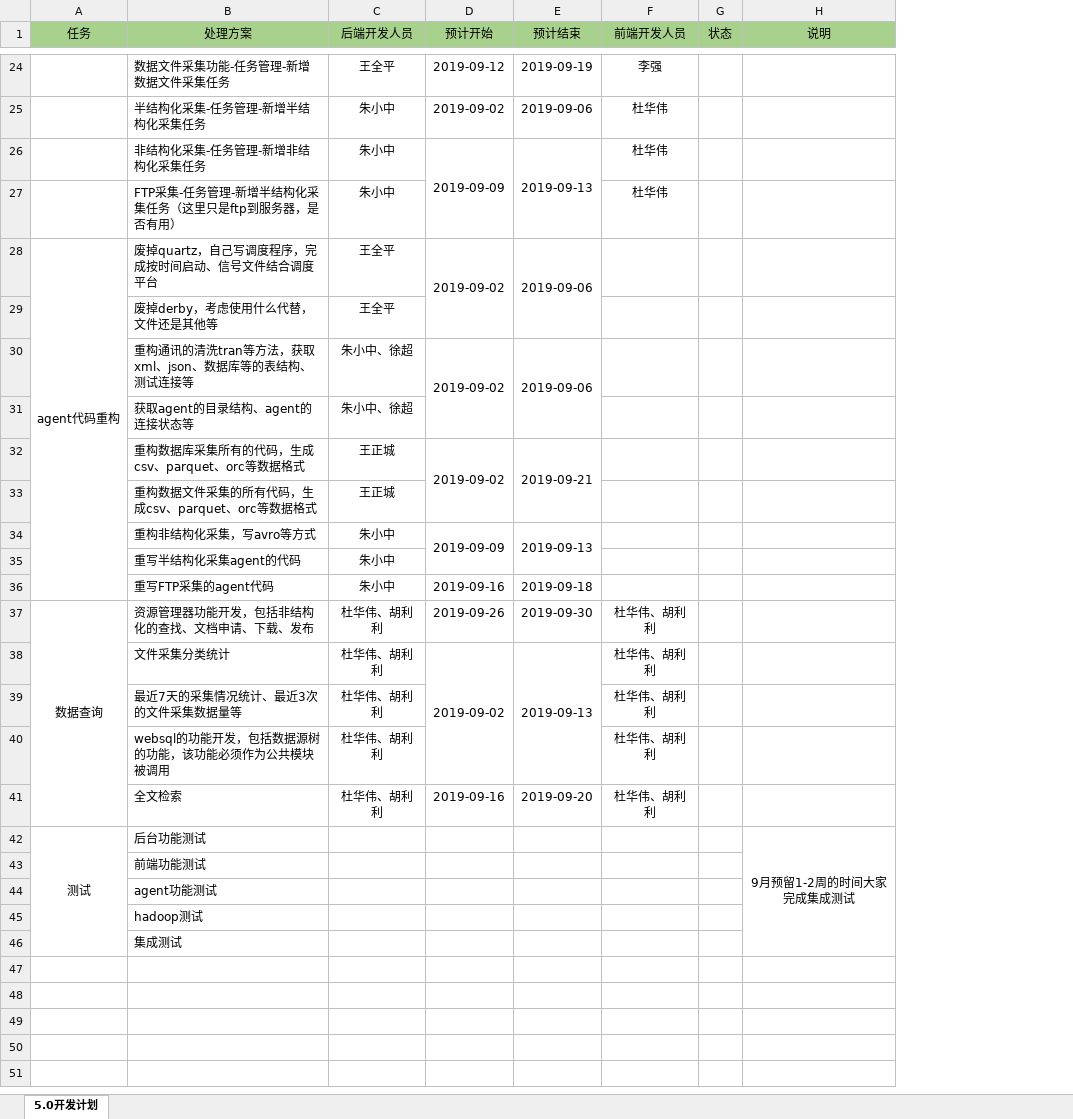
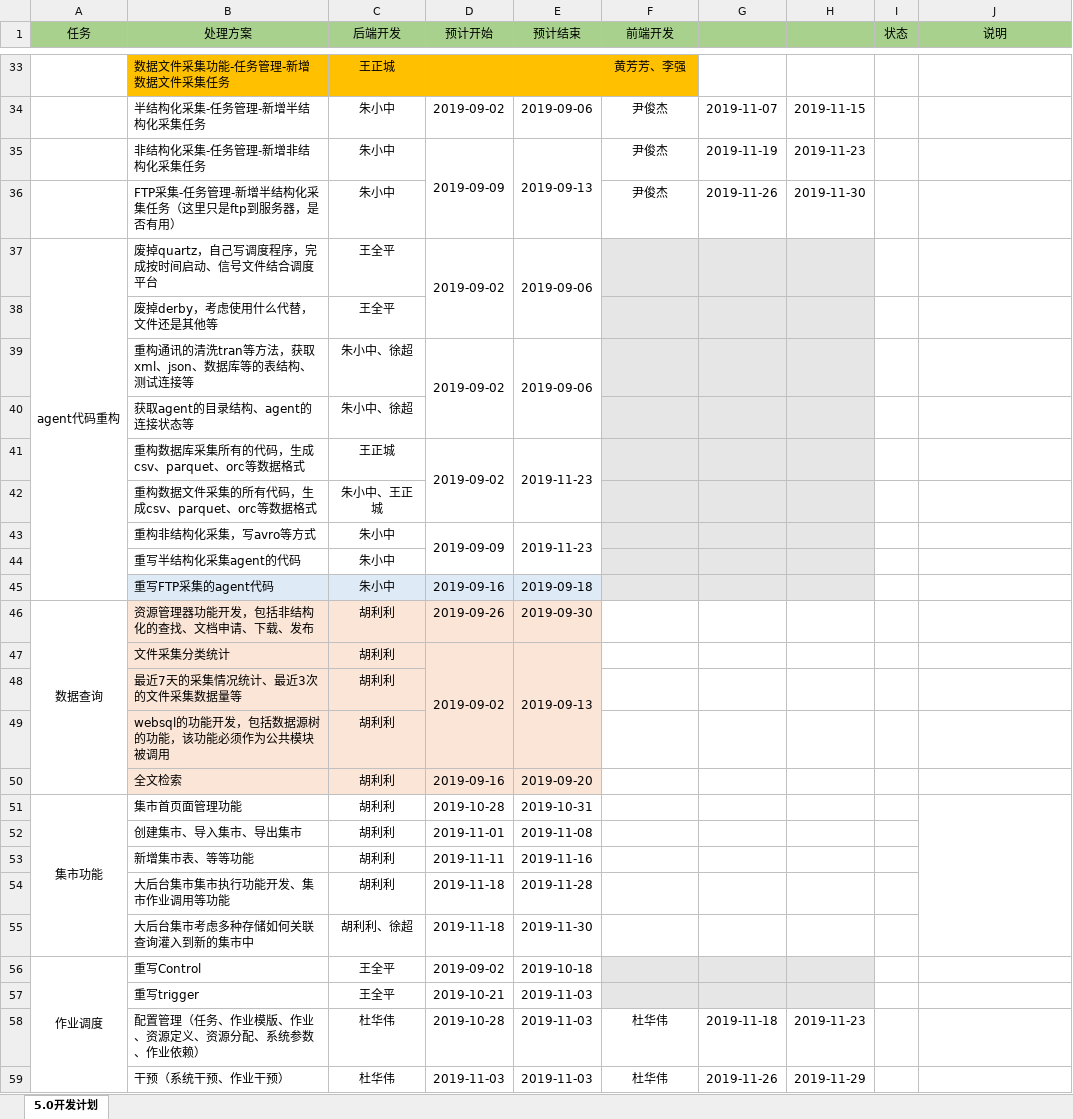
Before and after one commit to hyrenserv/resources, an Excel workbook: 海云5.0开发计划(前后端).xlsx, sheet 5.0开发计划, drawn as a sheet; only a part is shown, gaps mark what is left out; values as stored, in another font and other column widths than the file's, no borders; removed rows and columns are numbered as before the commit, all else as after; the diff covers the shown part only; the diff names each change by its address in the sheet, - before the commit and + after, or states it on an @@ line.

```diff
--- a/海云5.0开发计划(前后端).xlsx (sheet 5.0开发计划)
+++ b/海云5.0开发计划(前后端).xlsx (sheet 5.0开发计划)
+column G, rows 34-36: 2019-11-07 | 2019-11-19 | 2019-11-26
+column H, rows 34-36: 2019-11-15 | 2019-11-23 | 2019-11-30
-C1: 后端开发人员
+C1: 后端开发
-F1: 前端开发人员
+F1: 前端开发
-B33:F33 fill: none
+B33:F33 fill: #FFC000
-C33 (后端开发): 王全平
+C33 (后端开发): 王正城
-D33 (预计开始): 2019-09-12
+D33 (预计开始): (empty)
-E33 (预计结束): 2019-09-19
+E33 (预计结束): (empty)
-F33 (前端开发): 李强
+F33 (前端开发): 黄芳芳、李强
-F34:F36 (前端开发): 杜华伟
+F34:F36 (前端开发): 尹俊杰
-F37:F45 fill: none
+F37:F45 fill: #E7E6E6
-E41 (预计结束): 2019-09-21
+E41 (预计结束): 2019-11-23
-C42 (后端开发): 王正城
+C42 (后端开发): 朱小中、王正城
-E43 (预计结束): 2019-09-13
+E43 (预计结束): 2019-11-23
-B45:E45 fill: none
+B45:E45 fill: #DEEBF7
-B46:E50 fill: none
+B46:E50 fill: #FBE5D6
-C46:C50 (后端开发): 杜华伟、胡利利
+C46:C50 (后端开发): 胡利利
-F46:F50 (前端开发): 杜华伟、胡利利
+F46:F50 (前端开发): (empty)
-row 42: 测试 | 后台功能测试 |  |  |  |  |  | 9月预留1-2周的时间大家完成集成测试
-row 43:  | 前端功能测试
-row 44:  | agent功能测试
-row 45:  | hadoop测试
-row 46:  | 集成测试
+row 51: 集市功能 | 集市首页面管理功能 | 胡利利 | 2019-10-28 | 2019-10-31
+row 52:  | 创建集市、导入集市、导出集市 | 胡利利 | 2019-11-01 | 2019-11-08
+row 53:  | 新增集市表、等等功能 | 胡利利 | 2019-11-11 | 2019-11-16
+row 54:  | 大后台集市集市执行功能开发、集市作业调用等功能 | 胡利利 | 2019-11-18 | 2019-11-28
+row 55:  | 大后台集市考虑多种存储如何关联查询灌入到新的集市中 | 胡利利、徐超 | 2019-11-18 | 2019-11-30
+row 56: 作业调度 | 重写Control | 王全平 | 2019-09-02 | 2019-10-18
+row 57:  | 重写trigger | 王全平 | 2019-10-21 | 2019-11-03
+row 58:  | 配置管理（任务、作业模版、作业、资源定义、资源分配、系统参数、作业依赖） | 杜华伟 | 2019-10-28 | 2019-11-03 | 杜华伟 | 2019-11-18 | 2019-11-23
+row 59:  | 干预（系统干预、作业干预） | 杜华伟 | 2019-11-03 | 2019-11-03 | 杜华伟 | 2019-11-26 | 2019-11-29
```
Also changed, not shown: 10 added rows, 25 edited cells and cell formats elsewhere in this sheet.
